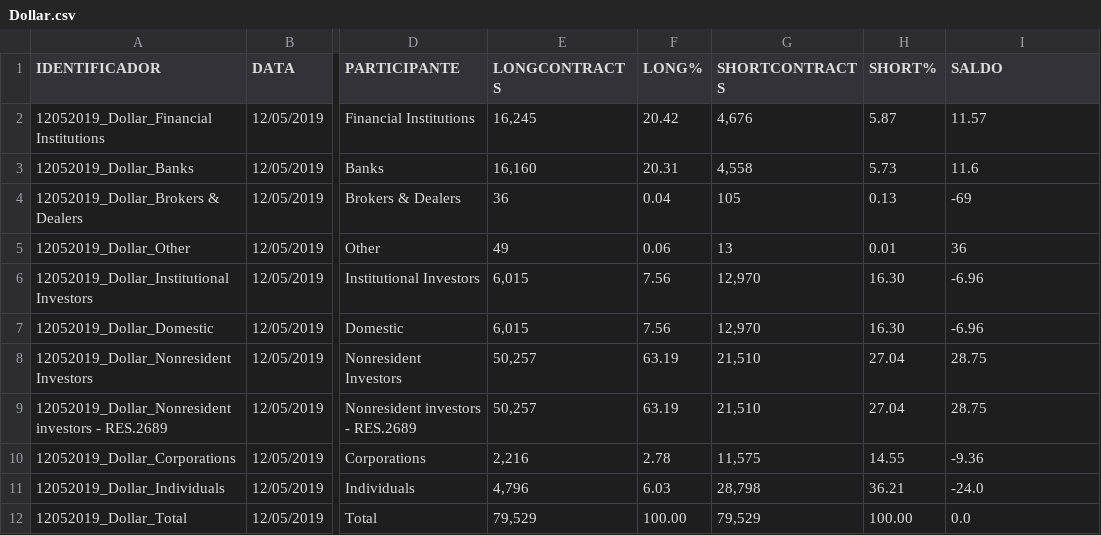
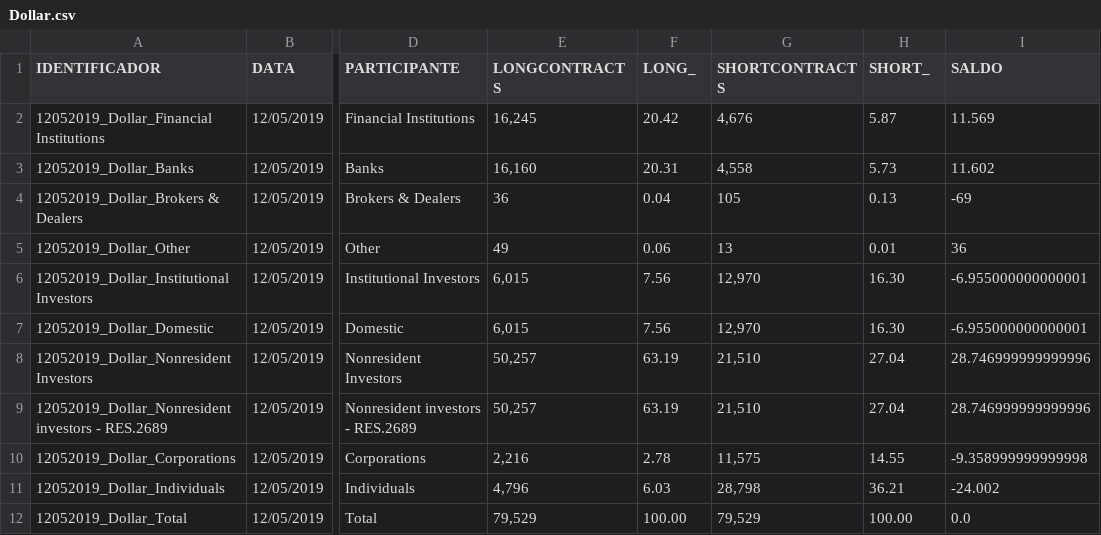
Before and after one commit to danbailo/bmf-scraper, a CSV file: csv/Dollar.csv, drawn as a sheet; only a part is shown, gaps mark what is left out; the diff names each change by its address in the sheet, - before the commit and + after, or states it on an @@ line.

```diff
--- a/csv/Dollar.csv
+++ b/csv/Dollar.csv
-F1: LONG%
+F1: LONG_
-H1: SHORT%
+H1: SHORT_
-I2 (SALDO): 11.57
+I2 (SALDO): 11.569
-I3 (SALDO): 11.6
+I3 (SALDO): 11.602
-I6:I7 (SALDO): -6.96
+I6:I7 (SALDO): -6.955000000000001
-I8:I9 (SALDO): 28.75
+I8:I9 (SALDO): 28.746999999999996
-I10 (SALDO): -9.36
+I10 (SALDO): -9.358999999999998
-I11 (SALDO): -24.0
+I11 (SALDO): -24.002
```
Also changed, not shown: csv/IBOVESPA FUTURES.csv, csv/MINI IBOVESPA FUTURES.csv, 1 other file.
